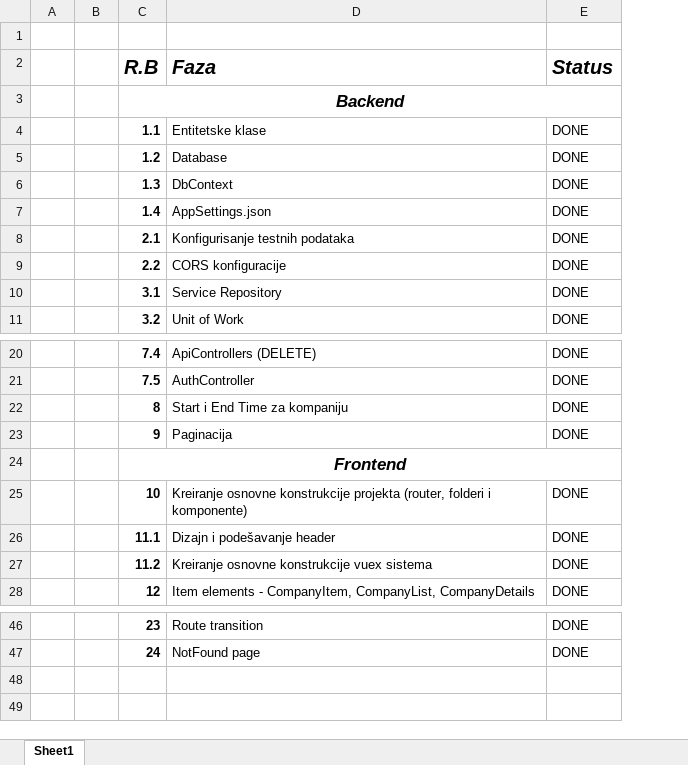
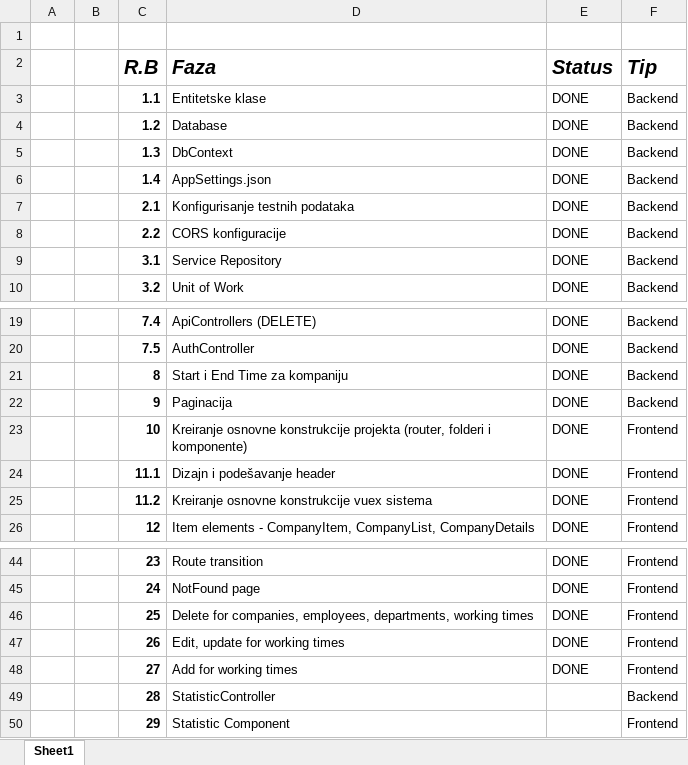
Before and after one commit to aleksbn/TimeSheetApp, an Excel workbook: Development Phases.xlsx, sheet Sheet1, drawn as a sheet; only a part is shown, gaps mark what is left out; values as stored, in another font and other column widths than the file's, no borders; removed rows and columns are numbered as before the commit, all else as after; the diff names each change by its address in the sheet, - before the commit and + after, or states it on an @@ line.

```diff
--- a/Development Phases.xlsx (sheet Sheet1)
+++ b/Development Phases.xlsx (sheet Sheet1)
+column F (Tip), rows 3-10: all Backend; rows 19-26: Backend | Backend | Backend | Backend | Frontend | Frontend | Frontend | Frontend; rows 44-45: Frontend | Frontend
-row 3:  |  | Backend
-row 24:  |  | Frontend
+row 46:  |  | 25 | Delete for companies, employees, departments, working times | DONE | Frontend
+row 47:  |  | 26 | Edit, update for working times | DONE | Frontend
+row 48:  |  | 27 | Add for working times | DONE | Frontend
+row 49:  |  | 28 | StatisticController |  | Backend
+row 50:  |  | 29 | Statistic Component |  | Frontend
```
Also changed, not shown: 26 other files.
